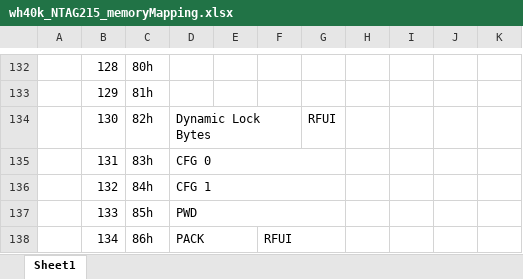
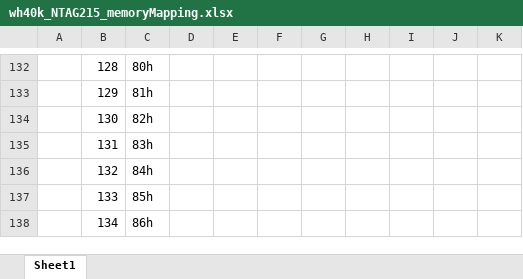
Before and after one commit to BryanWelburn04/wh40k_nfc, an Excel workbook: wh40k_NTAG215_memoryMapping.xlsx, sheet Sheet1, drawn as a sheet; only a part is shown, gaps mark what is left out; values as stored, in another font and other column widths than the file's, no cell formats; charts and pictures not drawn; removed rows and columns are numbered as before the commit, all else as after; the diff covers the shown part only; the diff names each change by its address in the sheet, - before the commit and + after, or states it on an @@ line.

```diff
--- a/wh40k_NTAG215_memoryMapping.xlsx (sheet Sheet1)
+++ b/wh40k_NTAG215_memoryMapping.xlsx (sheet Sheet1)
-D134: Dynamic Lock Bytes
+D134: (empty)
-D134:F134 merged
-G134: RFUI
+G134: (empty)
-D135: CFG 0
+D135: (empty)
-D135:G135 merged
-D136: CFG 1
+D136: (empty)
-D136:G136 merged
-D137: PWD
+D137: (empty)
-D137:G137 merged
-D138: PACK
+D138: (empty)
-D138:E138 merged
-F138: RFUI
+F138: (empty)
-F138:G138 merged
```
Also changed, not shown: 1 added row, 1 removed row, 82 edited cells and merged cells elsewhere in this sheet, cell formats, charts or pictures, 7 other files.
